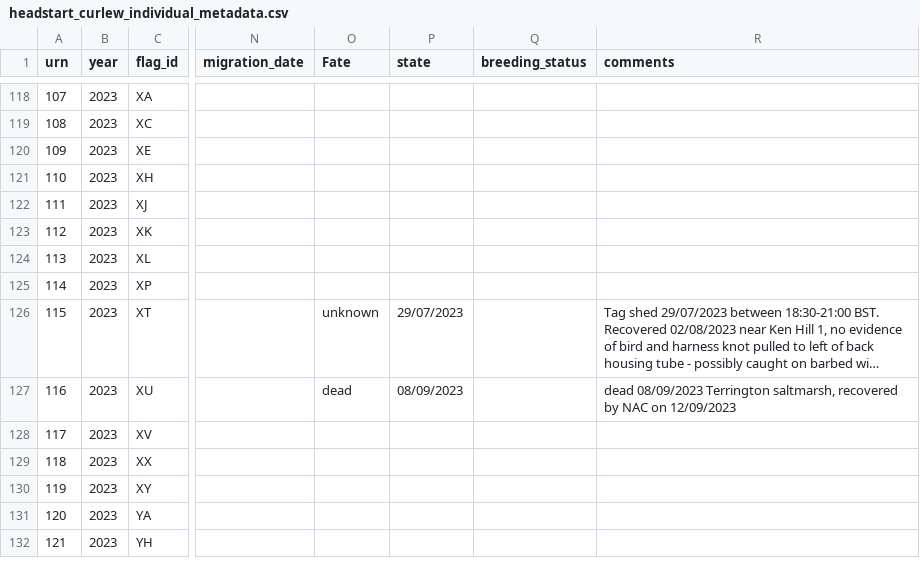
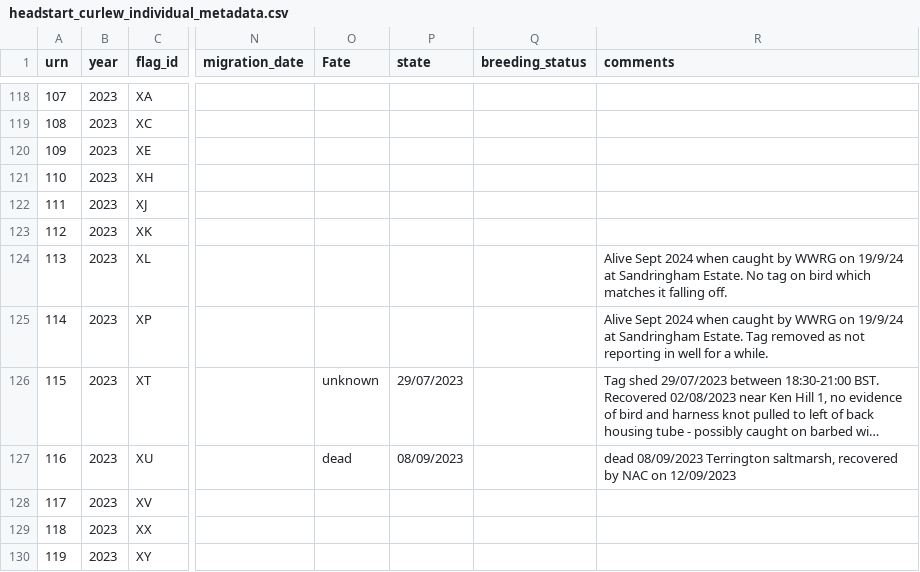
Before and after one commit to BritishTrustForOrnithology/curlew_headstarting, a CSV file: data/headstart_curlew_individual_metadata.csv, drawn as a sheet; only a part is shown, gaps mark what is left out; the shorter side is filled out with more unchanged rows; long unchanged cells end in …; the diff names each change by its address in the sheet, - before the commit and + after, or states it on an @@ line.

```diff
--- a/data/headstart_curlew_individual_metadata.csv
+++ b/data/headstart_curlew_individual_metadata.csv
-R124 (comments): (empty)
+R124 (comments): Alive Sept 2024 when caught by WWRG on 19/9/24 at Sandringham Estate. No tag on bird which matches it falling off.
-R125 (comments): (empty)
+R125 (comments): Alive Sept 2024 when caught by WWRG on 19/9/24 at Sandringham Estate. Tag removed as not reporting in well for a while.
```
Also changed, not shown: data/headstart_curlew_resighting_data.csv, 1 other file.
